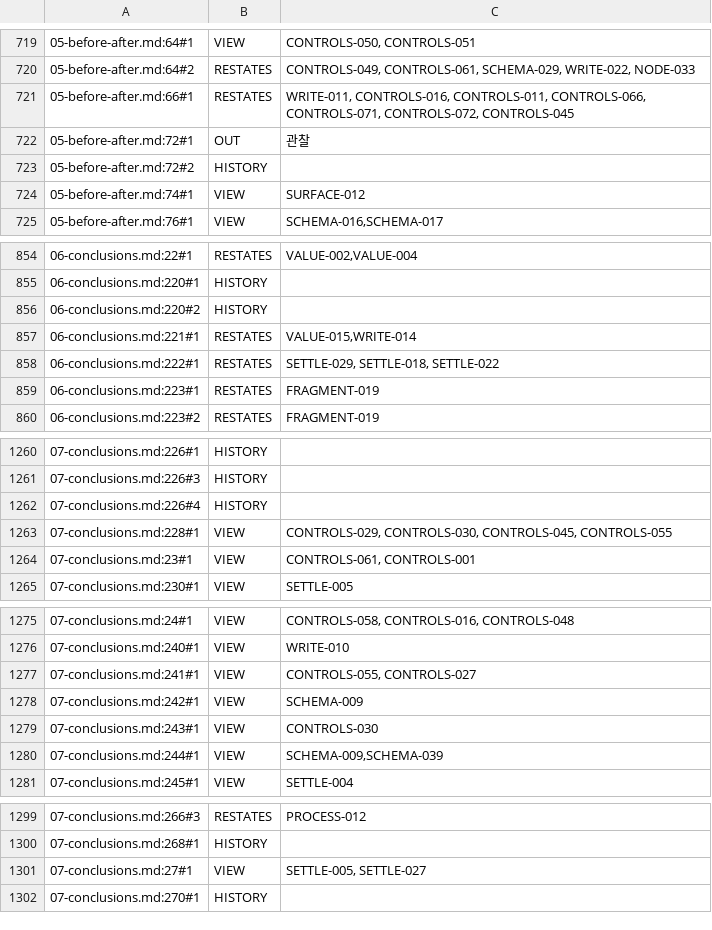
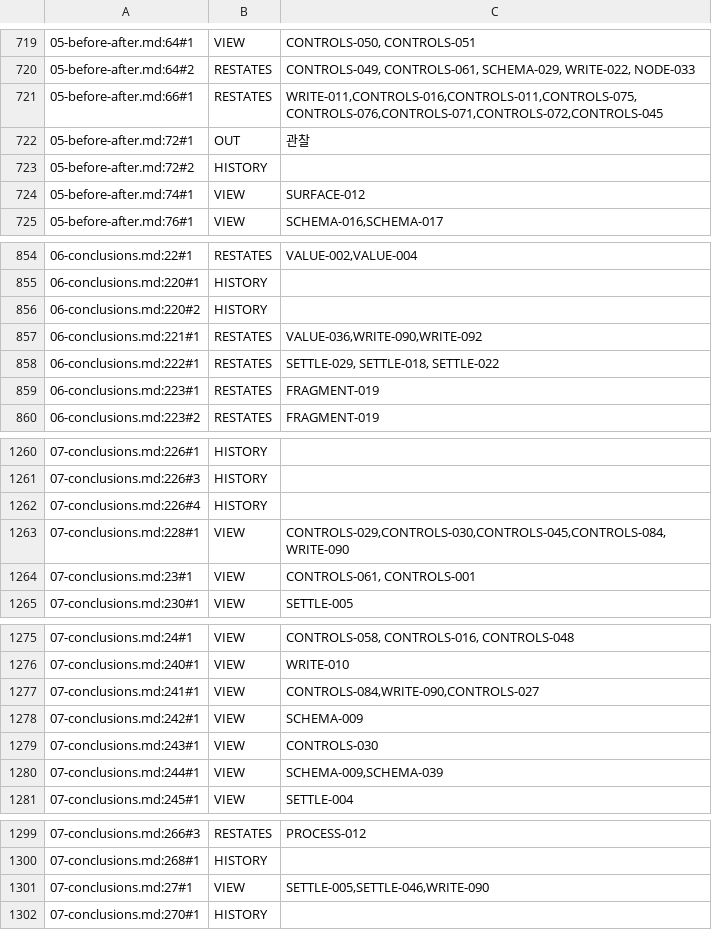
Before and after one commit to vincent-kk/albatrion, a TSV file: packages/canard/schema-form/architecture/ledger/checks/sentence-classified.tsv, drawn as a sheet; only a part is shown, gaps mark what is left out; the diff covers the shown part only.

```diff
--- a/packages/canard/schema-form/architecture/ledger/checks/sentence-classified.tsv
+++ b/packages/canard/schema-form/architecture/ledger/checks/sentence-classified.tsv
@@ -720,3 +720,3 @@
 05-before-after.md:64#2	RESTATES	CONTROLS-049, CONTROLS-061, SCHEMA-029, WRITE-022, NODE-033
-05-before-after.md:66#1	RESTATES	WRITE-011, CONTROLS-016, CONTROLS-011, CONTROLS-066, CONTROLS-071, CONTROLS-072, CONTROLS-045
+05-before-after.md:66#1	RESTATES	WRITE-011,CONTROLS-016,CONTROLS-011,CONTROLS-075,CONTROLS-076,CONTROLS-071,CONTROLS-072,CONTROLS-045
 05-before-after.md:72#1	OUT	관찰
@@ -856,3 +856,3 @@
 06-conclusions.md:220#2	HISTORY	
-06-conclusions.md:221#1	RESTATES	VALUE-015,WRITE-014
+06-conclusions.md:221#1	RESTATES	VALUE-036,WRITE-090,WRITE-092
 06-conclusions.md:222#1	RESTATES	SETTLE-029, SETTLE-018, SETTLE-022
@@ -1262,3 +1262,3 @@
 07-conclusions.md:226#4	HISTORY	
-07-conclusions.md:228#1	VIEW	CONTROLS-029, CONTROLS-030, CONTROLS-045, CONTROLS-055
+07-conclusions.md:228#1	VIEW	CONTROLS-029,CONTROLS-030,CONTROLS-045,CONTROLS-084,WRITE-090
 07-conclusions.md:23#1	VIEW	CONTROLS-061, CONTROLS-001
@@ -1276,3 +1276,3 @@
 07-conclusions.md:240#1	VIEW	WRITE-010
-07-conclusions.md:241#1	VIEW	CONTROLS-055, CONTROLS-027
+07-conclusions.md:241#1	VIEW	CONTROLS-084,WRITE-090,CONTROLS-027
 07-conclusions.md:242#1	VIEW	SCHEMA-009
@@ -1300,3 +1300,3 @@
 07-conclusions.md:268#1	HISTORY	
-07-conclusions.md:27#1	VIEW	SETTLE-005, SETTLE-027
+07-conclusions.md:27#1	VIEW	SETTLE-005,SETTLE-046,WRITE-090
 07-conclusions.md:270#1	HISTORY	
```
Also changed, not shown: 29 edited cells elsewhere in this file, packages/canard/schema-form/architecture/ledger/checks/owner-answers.tsv, 50 other files.
